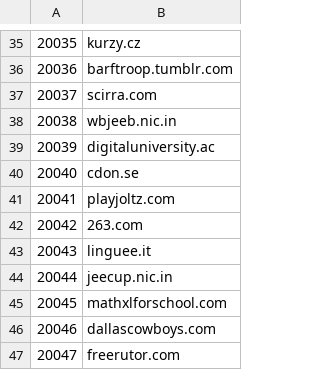
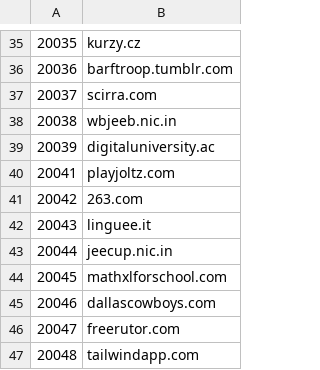
Before and after one commit to cnsuhao/SSOScraping, a CSV file: data/csv/20k-27k.csv, drawn as a sheet; only a part is shown, gaps mark what is left out; the shorter side is filled out with more unchanged rows; the diff names each change by its address in the sheet, - before the commit and + after, or states it on an @@ line.

```diff
--- a/data/csv/20k-27k.csv
+++ b/data/csv/20k-27k.csv
-row 40: 20040 | cdon.se
```
Also changed, not shown: data/csv/problems.csv.
